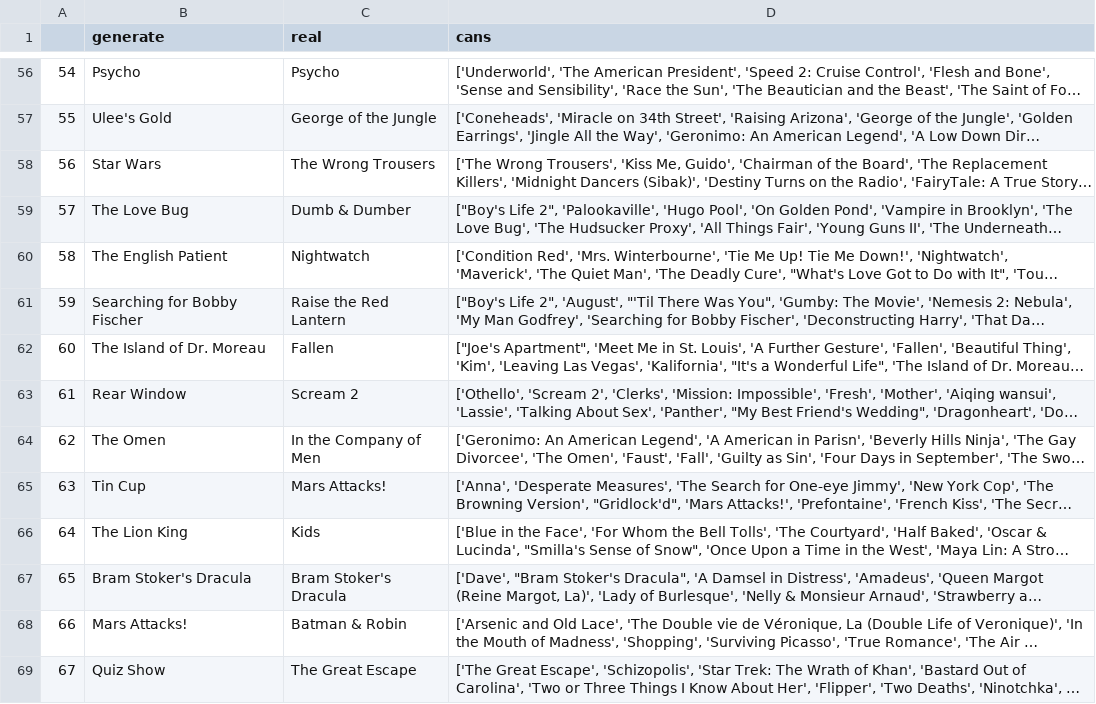
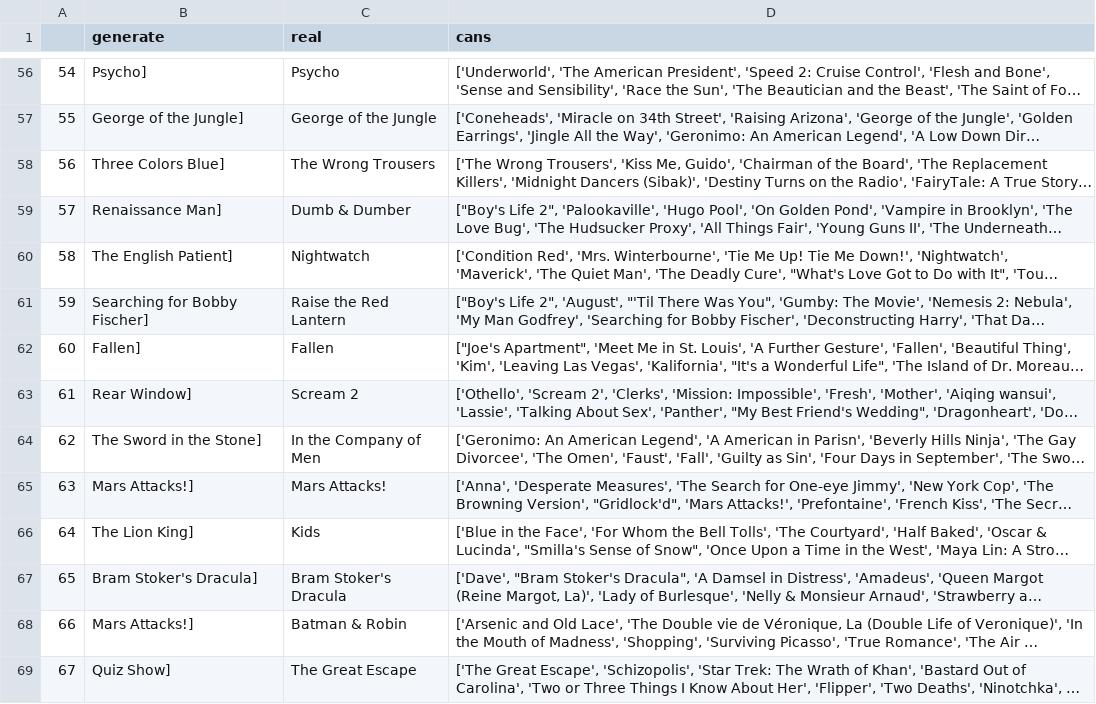
Before and after one commit to zhangt766/LLaRA-similar_seq_as_demo-, a CSV file: output/movielens/test.csv, drawn as a sheet; only a part is shown, gaps mark what is left out; long unchanged cells end in …; the diff covers the shown part only; the diff names each change by its address in the sheet, - before the commit and + after, or states it on an @@ line.

```diff
--- a/output/movielens/test.csv
+++ b/output/movielens/test.csv
-B56 (generate): Psycho
+B56 (generate): Psycho]
-B57 (generate): Ulee's Gold
+B57 (generate): George of the Jungle]
-B58 (generate): Star Wars
+B58 (generate): Three Colors Blue]
-B59 (generate): The Love Bug
+B59 (generate): Renaissance Man]
-B60 (generate): The English Patient
+B60 (generate): The English Patient]
-B61 (generate): Searching for Bobby Fischer
+B61 (generate): Searching for Bobby Fischer]
-B62 (generate): The Island of Dr. Moreau
+B62 (generate): Fallen]
-B63 (generate): Rear Window
+B63 (generate): Rear Window]
-B64 (generate): The Omen
+B64 (generate): The Sword in the Stone]
-B65 (generate): Tin Cup
+B65 (generate): Mars Attacks!]
-B66 (generate): The Lion King
+B66 (generate): The Lion King]
-B67 (generate): Bram Stoker's Dracula
+B67 (generate): Bram Stoker's Dracula]
-B68 (generate): Mars Attacks!
+B68 (generate): Mars Attacks!]
-B69 (generate): Quiz Show
+B69 (generate): Quiz Show]
```
Also changed, not shown: 84 edited cells elsewhere in this file, 30 other files.
